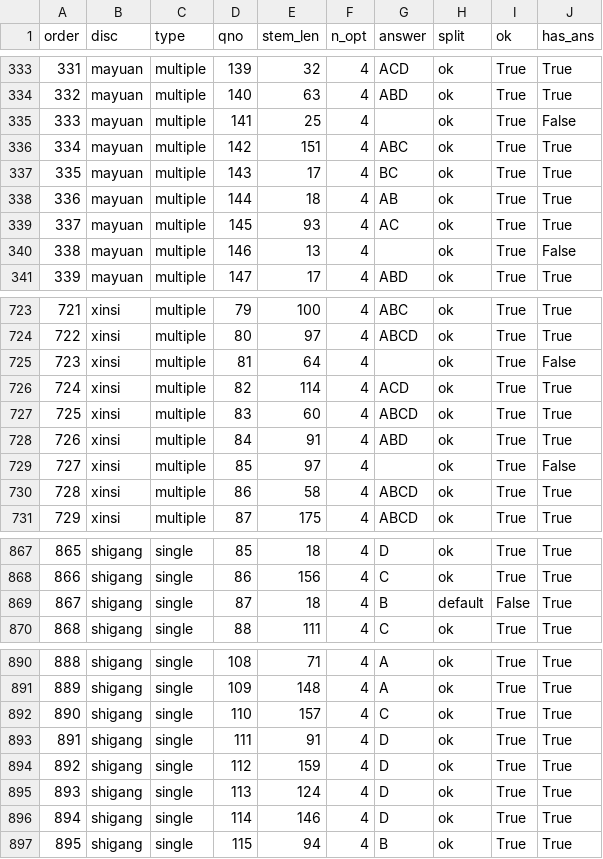
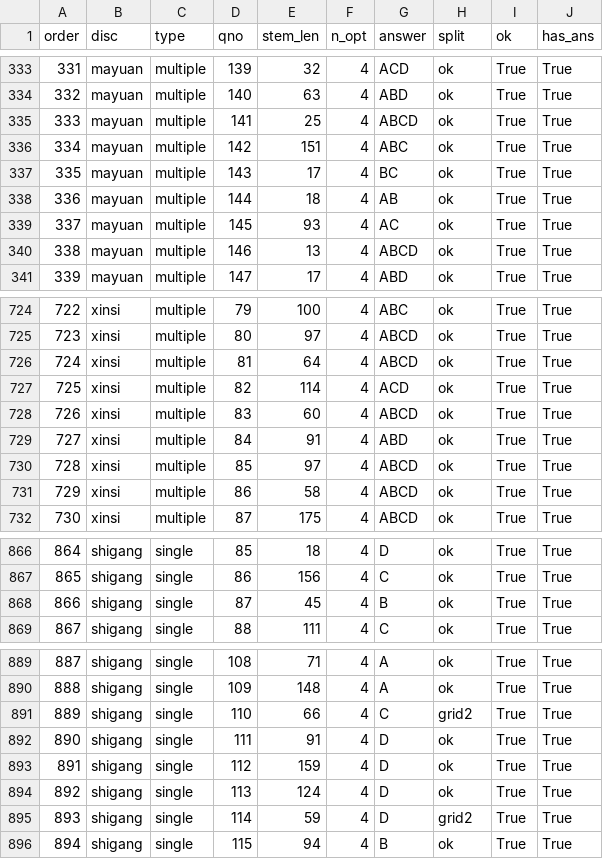
Before and after one commit to chenyingxinghen/kaoyan_shuati, a CSV file: data/kaoyan/习题/parsed/xiao1000_audit.csv, drawn as a sheet; only a part is shown, gaps mark what is left out; addresses are those after the commit; the diff covers the shown part only; the diff names each change by its address in the sheet, - before the commit and + after, or states it on an @@ line.

```diff
--- a/data/kaoyan/习题/parsed/xiao1000_audit.csv
+++ b/data/kaoyan/习题/parsed/xiao1000_audit.csv
@@ column A (order) renumbered from row 63 down @@
-G335 (answer): (empty)
+G335 (answer): ABCD
-J335 (has_ans): False
+J335 (has_ans): True
-G340 (answer): (empty)
+G340 (answer): ABCD
-J340 (has_ans): False
+J340 (has_ans): True
-G726 (answer): (empty)
+G726 (answer): ABCD
-J726 (has_ans): False
+J726 (has_ans): True
-G730 (answer): (empty)
+G730 (answer): ABCD
-J730 (has_ans): False
+J730 (has_ans): True
-E868 (stem_len): 18
+E868 (stem_len): 45
-H868 (split): default
+H868 (split): ok
-I868 (ok): False
+I868 (ok): True
-E891 (stem_len): 157
+E891 (stem_len): 66
-H891 (split): ok
+H891 (split): grid2
-E895 (stem_len): 146
+E895 (stem_len): 59
-H895 (split): ok
+H895 (split): grid2
```
Also changed, not shown: 2 added rows, 3 removed rows and 114 edited cells elsewhere in this file, 6 other files.
